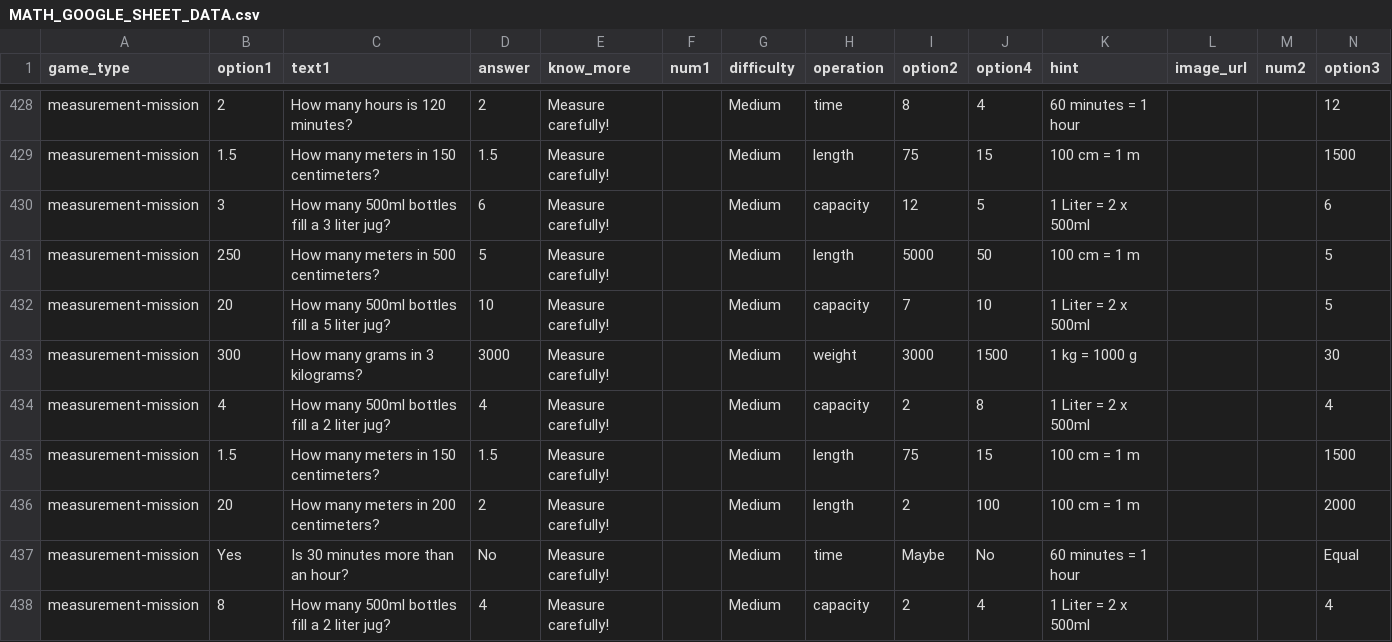
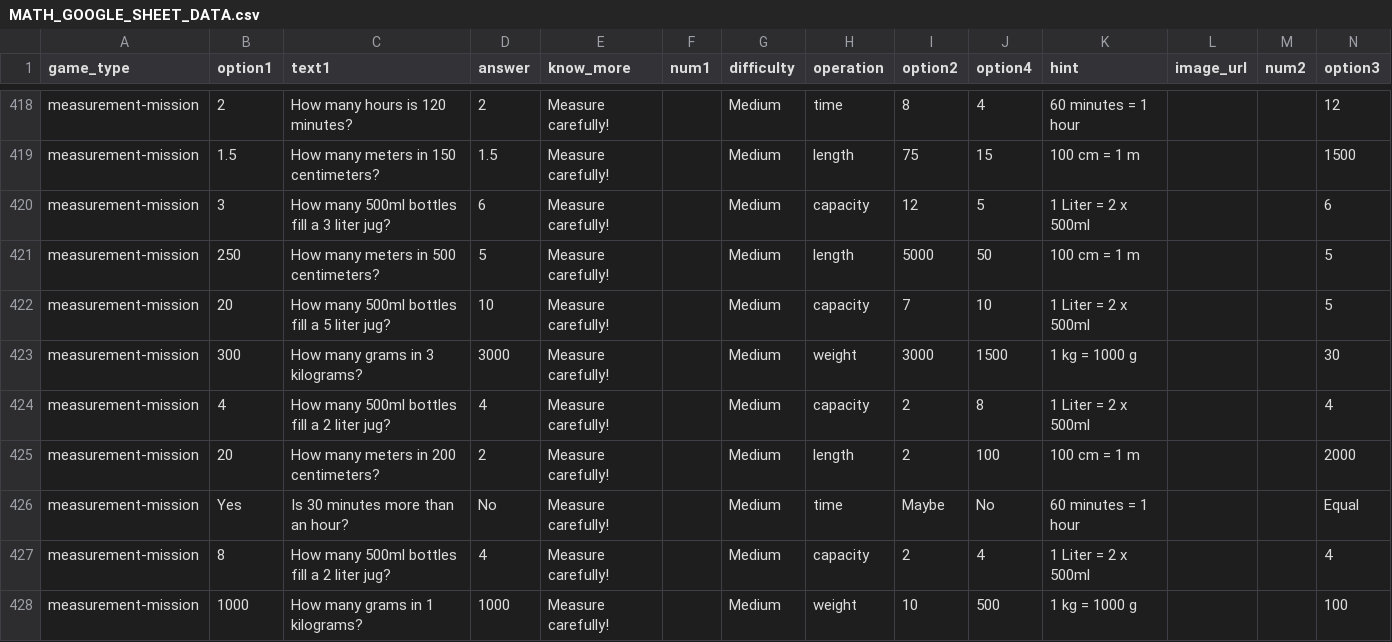
Before and after one commit to lakshman81-ai/Kani-Game-App, a CSV file: public/MATH_GOOGLE_SHEET_DATA.csv, drawn as a sheet; only a part is shown, gaps mark what is left out; the shorter side is filled out with more unchanged rows; removed rows and columns are numbered as before the commit, all else as after; rows hold the shown columns only; the diff covers the shown part only; the diff names each change by its address in the sheet, - before the commit and + after, or states it on an @@ line.

```diff
--- a/public/MATH_GOOGLE_SHEET_DATA.csv
+++ b/public/MATH_GOOGLE_SHEET_DATA.csv
-row 435: measurement-mission | 1.5 | How many meters in 150 centimeters? | 1.5 | Measure carefully! |  | Medium | length | 75 | 15 | 100 cm = 1 m |  |  | 1500
```
Also changed, not shown: 1 added row, 11 removed rows and 15 edited cells elsewhere in this file, 1 other file.
